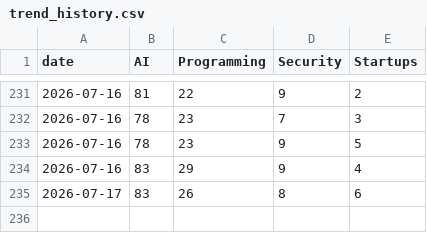
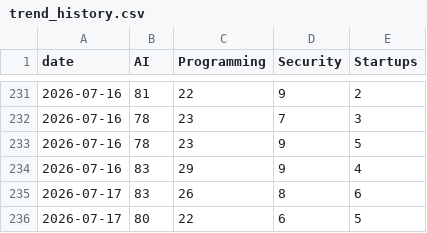
Before and after one commit to bandhav100/internet-noise-filter, a CSV file: history/trend_history.csv, drawn as a sheet; only a part is shown, gaps mark what is left out.

```diff
--- a/history/trend_history.csv
+++ b/history/trend_history.csv
@@ -235 +235,2 @@ date,AI,Programming,Security,Startups
 2026-07-17,83,26,8,6
+2026-07-17,80,22,6,5
```
Also changed, not shown: 8 other files.
